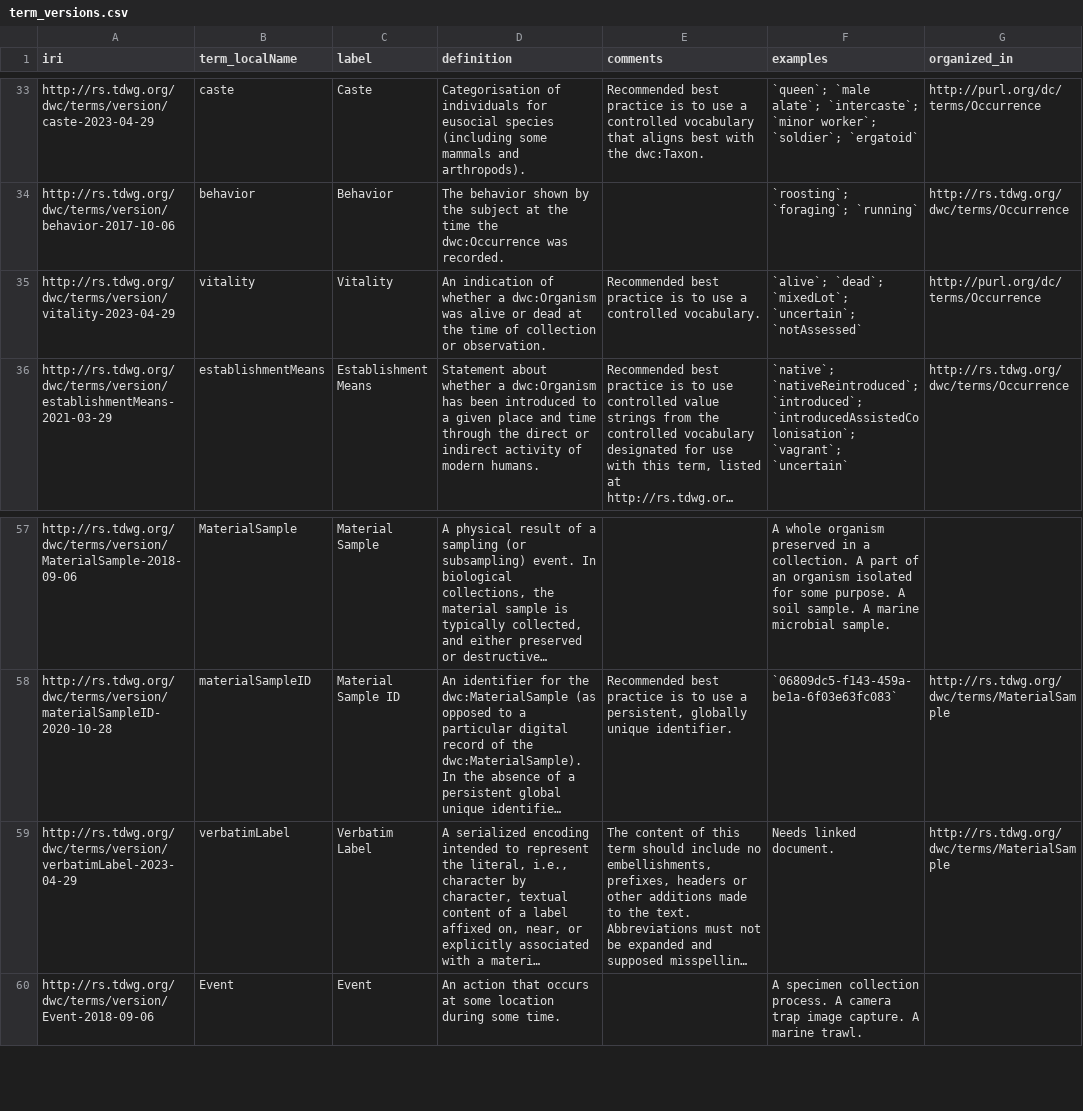
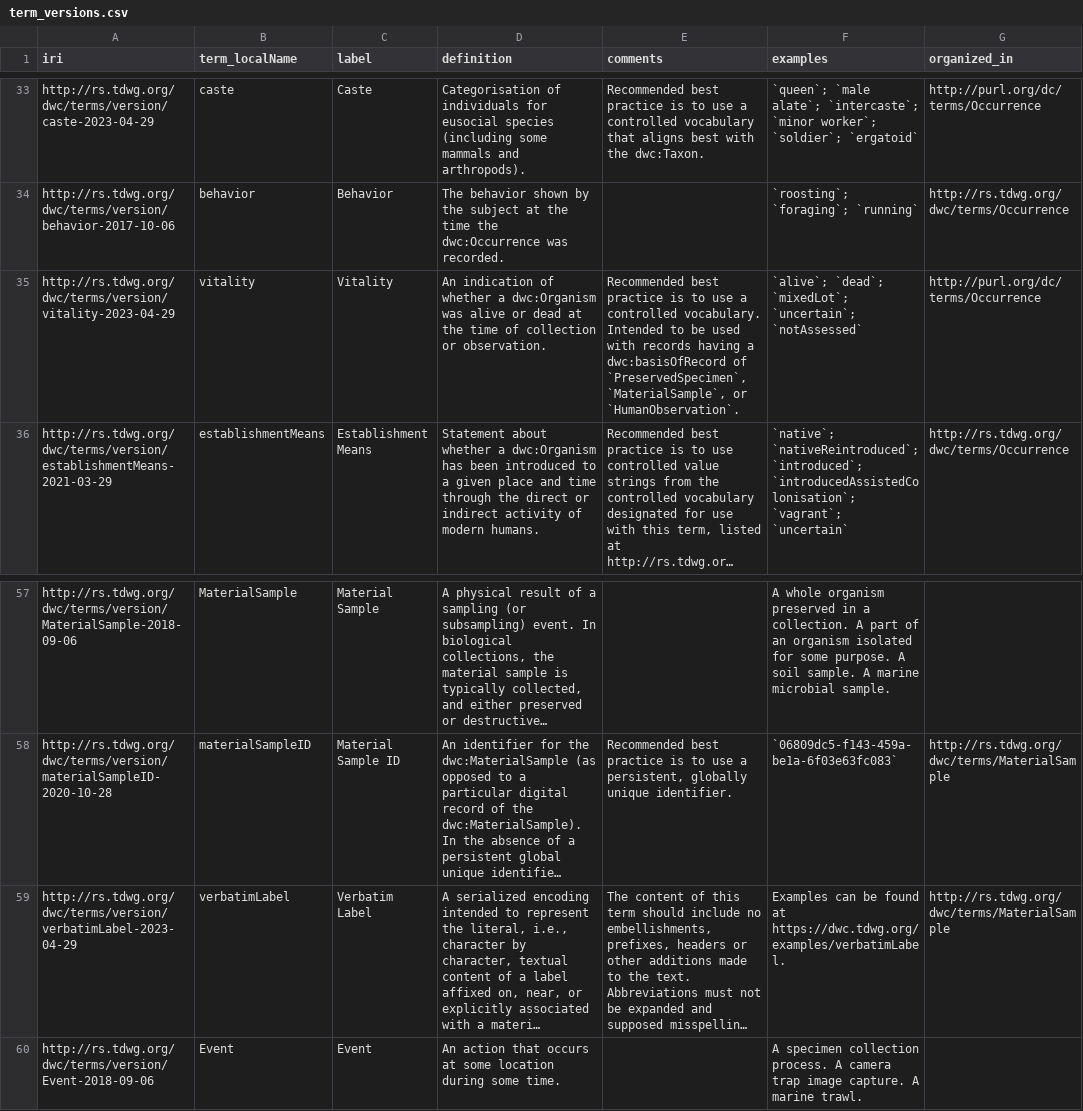
Before and after one commit to tdwg/dwc, a CSV file: vocabulary/term_versions.csv, drawn as a sheet; only a part is shown, gaps mark what is left out; long unchanged cells end in …; the diff names each change by its address in the sheet, - before the commit and + after, or states it on an @@ line.

Commit message:
Final edit to vitality and verbatimLabel. Ready for ratification.

```diff
--- a/vocabulary/term_versions.csv
+++ b/vocabulary/term_versions.csv
-E35 (comments): …controlled vocabulary.
+E35 (comments): …controlled vocabulary. Intended to be used with records having a dwc:basisOfRecord of `PreservedSpecimen`, `MaterialSample`, or `HumanObservation`.
-F59 (examples): Needs linked document.
+F59 (examples): Examples can be found at https://dwc.tdwg.org/examples/verbatimLabel.
```
